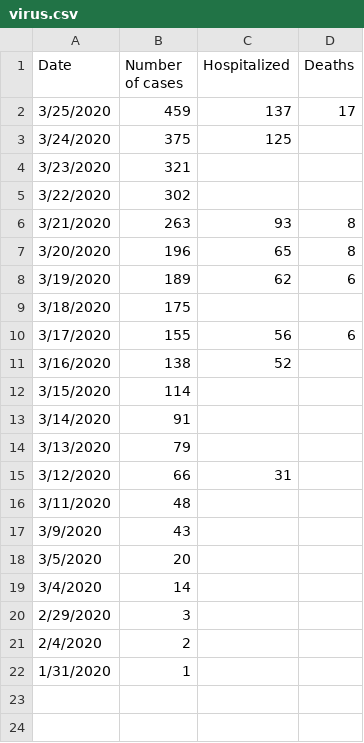
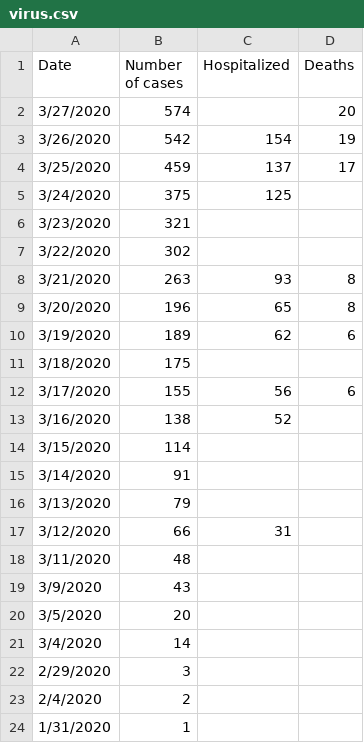
Before and after one commit to rex1fernando/coronavirus, a CSV file: virus.csv, drawn as a sheet; the diff names each change by its address in the sheet, - before the commit and + after, or states it on an @@ line.

```diff
--- a/virus.csv
+++ b/virus.csv
+row 2: 3/27/2020 | 574 |  | 20
+row 3: 3/26/2020 | 542 | 154 | 19
```
Also changed, not shown: 2 other files.
